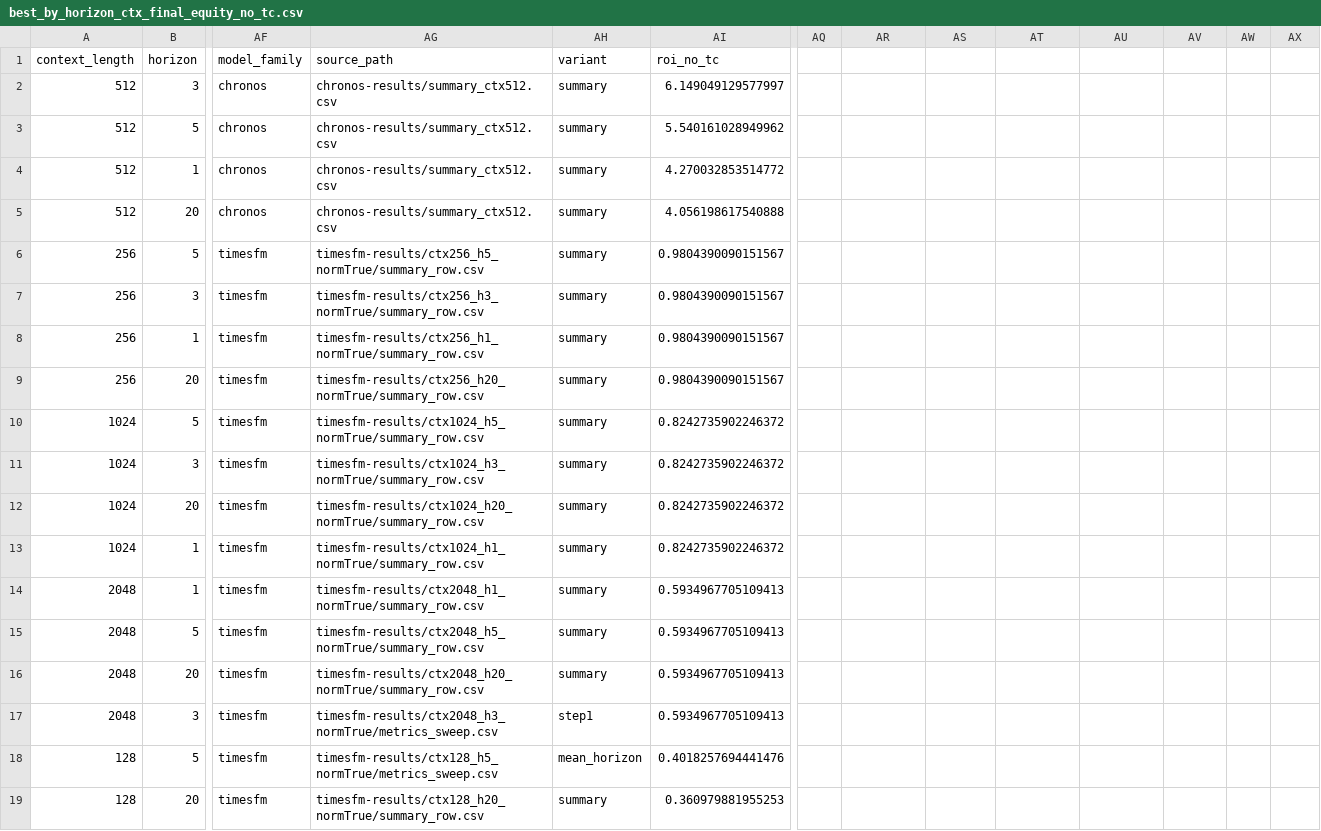
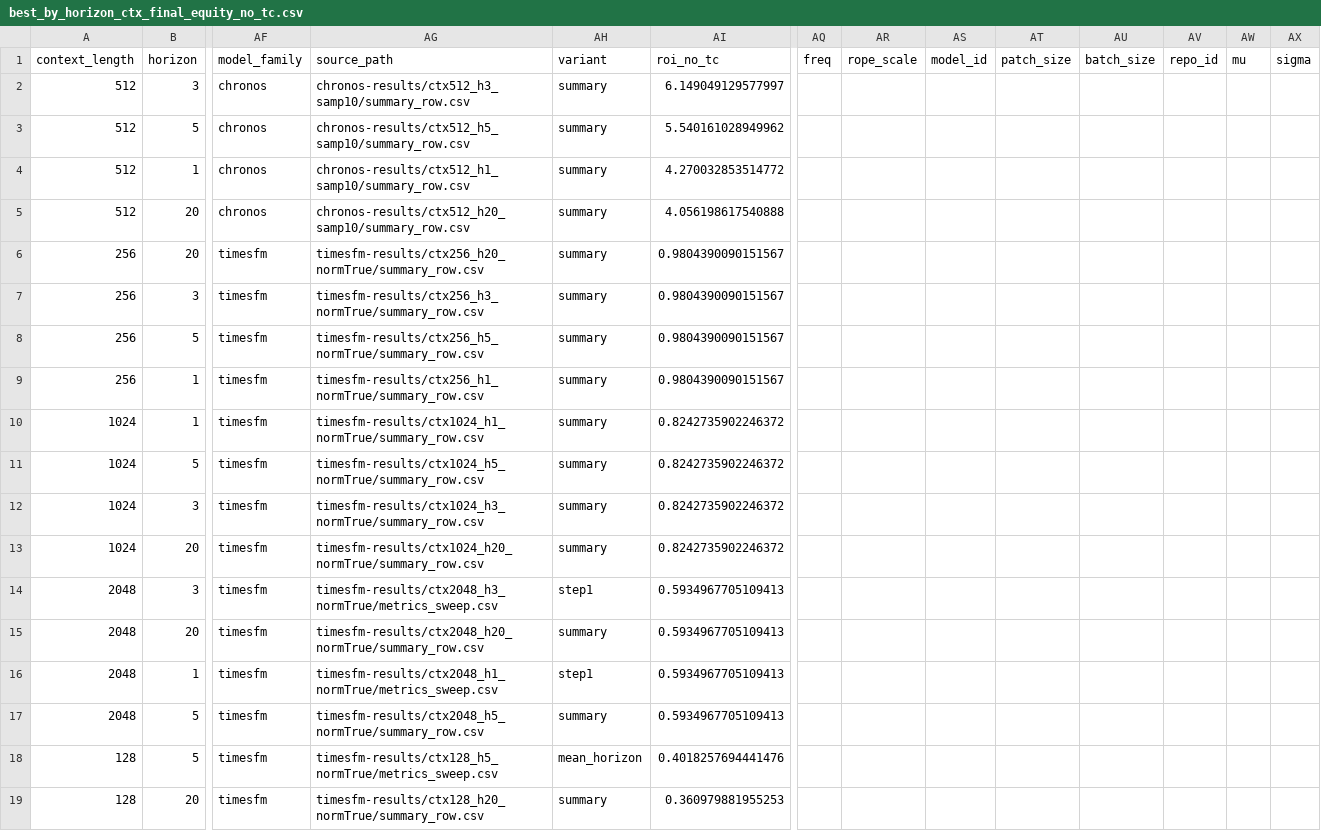
Before and after one commit to janwolyniak/Zeroshot_forecasting, a CSV file: models_comparison/best_by_horizon_ctx_final_equity_no_tc.csv, drawn as a sheet; only a part is shown, gaps mark what is left out; addresses are those after the commit; the diff names each change by its address in the sheet, - before the commit and + after, or states it on an @@ line.

Commit message:
Update comparison outputs

```diff
--- a/models_comparison/best_by_horizon_ctx_final_equity_no_tc.csv
+++ b/models_comparison/best_by_horizon_ctx_final_equity_no_tc.csv
-AQ1: (empty)
+AQ1: freq
-AR1: (empty)
+AR1: rope_scale
-AS1: (empty)
+AS1: model_id
-AT1: (empty)
+AT1: patch_size
-AU1: (empty)
+AU1: batch_size
-AV1: (empty)
+AV1: repo_id
-AW1: (empty)
+AW1: mu
-AX1: (empty)
+AX1: sigma
-AG2 (source_path): chronos-results/summary_ctx512.csv
+AG2 (source_path): chronos-results/ctx512_h3_samp10/summary_row.csv
-AG3 (source_path): chronos-results/summary_ctx512.csv
+AG3 (source_path): chronos-results/ctx512_h5_samp10/summary_row.csv
-AG4 (source_path): chronos-results/summary_ctx512.csv
+AG4 (source_path): chronos-results/ctx512_h1_samp10/summary_row.csv
-AG5 (source_path): chronos-results/summary_ctx512.csv
+AG5 (source_path): chronos-results/ctx512_h20_samp10/summary_row.csv
@@ row 9 moved to row 6: 256 @@
@@ row 13 moved to row 10: 1024 @@
@@ row 17 moved to row 14: 2048 @@
@@ row 16 moved to row 15: 2048 @@
-AG16 (source_path): timesfm-results/ctx2048_h1_normTrue/summary_row.csv
+AG16 (source_path): timesfm-results/ctx2048_h1_normTrue/metrics_sweep.csv
-AH16 (variant): summary
+AH16 (variant): step1
```
Also changed, not shown: models_comparison/best_by_horizon_ctx_final_equity_tc.csv, models_comparison/best_by_horizon_final_equity_no_tc.csv, 10 other files.
